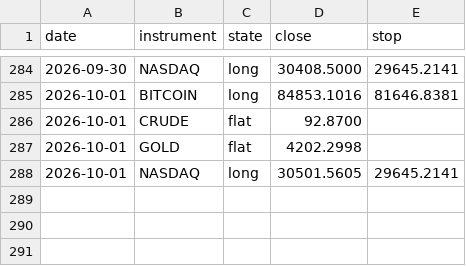
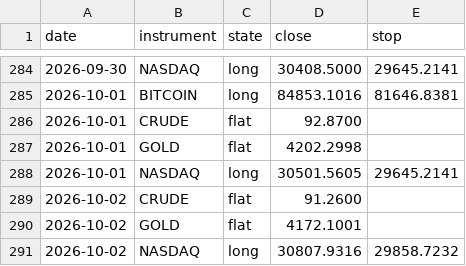
Before and after one commit to ChenGamingIL/falxi-trend-terminal, a CSV file: forward_log.csv, drawn as a sheet; only a part is shown, gaps mark what is left out; the diff names each change by its address in the sheet, - before the commit and + after, or states it on an @@ line.

Commit message:
journal: daily state

```diff
--- a/forward_log.csv
+++ b/forward_log.csv
+row 289: 2026-10-02 | CRUDE | flat | 91.2600
+row 290: 2026-10-02 | GOLD | flat | 4172.1001
+row 291: 2026-10-02 | NASDAQ | long | 30807.9316 | 29858.7232
```
